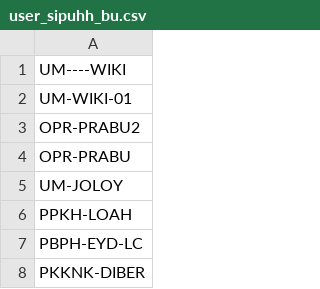
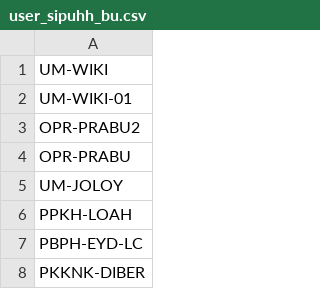
Before and after one commit to duniandis/data_apk, a CSV file: user_sipuhh_bu.csv, drawn as a sheet; only a part is shown.

Commit message:
Update user_sipuhh_bu.csv

```diff
--- a/user_sipuhh_bu.csv
+++ b/user_sipuhh_bu.csv
@@ -1,2 +1,2 @@
-UM----WIKI
+UM-WIKI
 UM-WIKI-01
```
